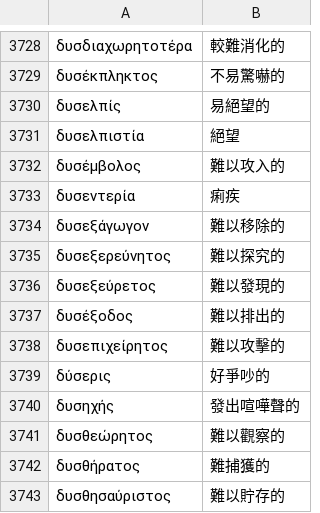
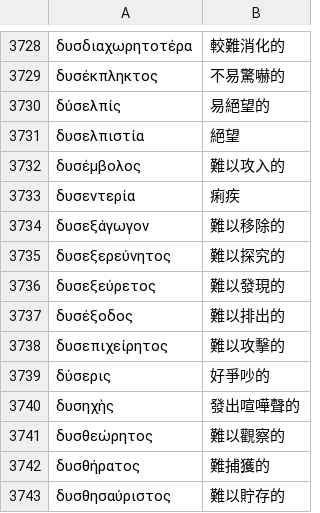
Before and after one commit to tuzzit/index_aristotelicus, a TSV file: src/glosses.tsv, drawn as a sheet; only a part is shown, gaps mark what is left out; the diff names each change by its address in the sheet, - before the commit and + after, or states it on an @@ line.

```diff
--- a/src/glosses.tsv
+++ b/src/glosses.tsv
-A3730: δυσελπίς
+A3730: δύσελπίς
-A3740: δυσηχής
+A3740: δυσηχὴς
```
Also changed, not shown: 13 other files.
